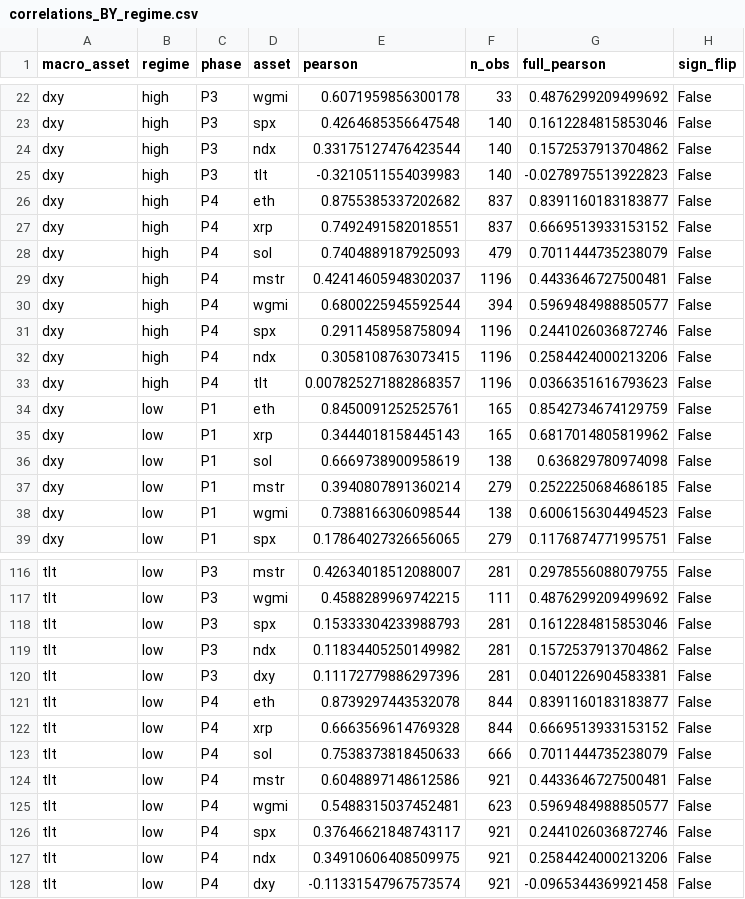
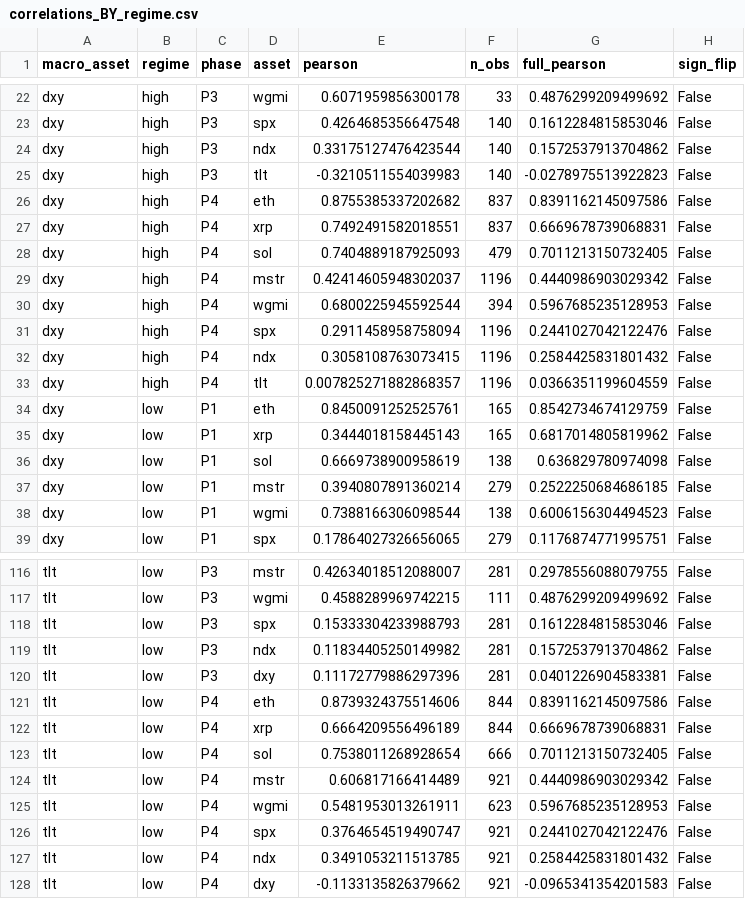
Before and after one commit to open-evidence-ar/btc-cycles, a CSV file: data/processed/correlations_BY_regime.csv, drawn as a sheet; only a part is shown, gaps mark what is left out; the diff covers the shown part only.

```diff
--- a/data/processed/correlations_BY_regime.csv
+++ b/data/processed/correlations_BY_regime.csv
@@ -25,10 +25,10 @@ dxy,high,P3,ndx,0.33175127476423544,140,0.1572537913704862,False
 dxy,high,P3,tlt,-0.3210511554039983,140,-0.0278975513922823,False
-dxy,high,P4,eth,0.8755385337202682,837,0.8391160183183877,False
-dxy,high,P4,xrp,0.7492491582018551,837,0.6669513933153152,False
-dxy,high,P4,sol,0.7404889187925093,479,0.7011444735238079,False
-dxy,high,P4,mstr,0.42414605948302037,1196,0.4433646727500481,False
-dxy,high,P4,wgmi,0.6800225945592544,394,0.5969484988850577,False
-dxy,high,P4,spx,0.2911458958758094,1196,0.2441026036872746,False
-dxy,high,P4,ndx,0.3058108763073415,1196,0.2584424000213206,False
-dxy,high,P4,tlt,0.007825271882868357,1196,0.0366351616793623,False
+dxy,high,P4,eth,0.8755385337202682,837,0.8391162145097586,False
+dxy,high,P4,xrp,0.7492491582018551,837,0.6669678739068831,False
+dxy,high,P4,sol,0.7404889187925093,479,0.7011213150732405,False
+dxy,high,P4,mstr,0.42414605948302037,1196,0.4440986903029342,False
+dxy,high,P4,wgmi,0.6800225945592544,394,0.5967685235128953,False
+dxy,high,P4,spx,0.2911458958758094,1196,0.2441027042122476,False
+dxy,high,P4,ndx,0.3058108763073415,1196,0.2584425831801432,False
+dxy,high,P4,tlt,0.007825271882868357,1196,0.0366351199604559,False
 dxy,low,P1,eth,0.8450091252525761,165,0.8542734674129759,False
@@ -120,9 +120,9 @@ tlt,low,P3,ndx,0.11834405250149982,281,0.1572537913704862,False
 tlt,low,P3,dxy,0.11172779886297396,281,0.0401226904583381,False
-tlt,low,P4,eth,0.8739297443532078,844,0.8391160183183877,False
-tlt,low,P4,xrp,0.6663569614769328,844,0.6669513933153152,False
-tlt,low,P4,sol,0.7538373818450633,666,0.7011444735238079,False
-tlt,low,P4,mstr,0.6048897148612586,921,0.4433646727500481,False
-tlt,low,P4,wgmi,0.5488315037452481,623,0.5969484988850577,False
-tlt,low,P4,spx,0.37646621848743117,921,0.2441026036872746,False
-tlt,low,P4,ndx,0.34910606408509975,921,0.2584424000213206,False
-tlt,low,P4,dxy,-0.11331547967573574,921,-0.0965344369921458,False
+tlt,low,P4,eth,0.8739324375514606,844,0.8391162145097586,False
+tlt,low,P4,xrp,0.6664209556496189,844,0.6669678739068831,False
+tlt,low,P4,sol,0.7538011268928654,666,0.7011213150732405,False
+tlt,low,P4,mstr,0.606817166414489,921,0.4440986903029342,False
+tlt,low,P4,wgmi,0.5481953013261911,623,0.5967685235128953,False
+tlt,low,P4,spx,0.3764654519490747,921,0.2441027042122476,False
+tlt,low,P4,ndx,0.3491053211513785,921,0.2584425831801432,False
+tlt,low,P4,dxy,-0.1133135826379662,921,-0.0965341354201583,False
```
Also changed, not shown: 16 edited cells elsewhere in this file, data/processed/cross_lag.csv, data/raw/eth_yahoo_2026-08-29.csv, 44 other files.
